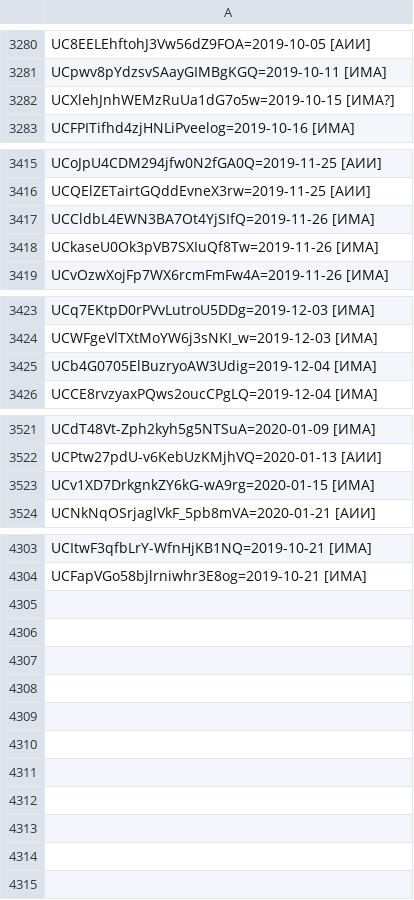
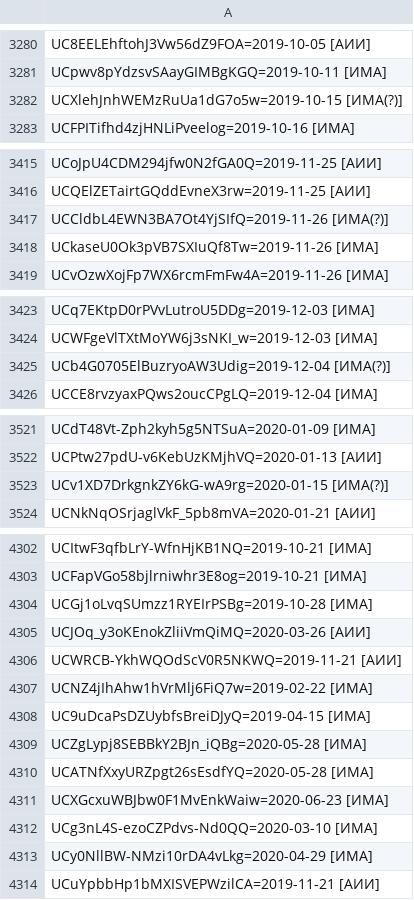
Before and after one commit to FeignedAccomplice/YOUTUBOTS, a CSV file: KB.CSV, drawn as a sheet; only a part is shown, gaps mark what is left out; the diff covers the shown part only.

Commit message:
Update KB.CSV

```diff
--- a/KB.CSV
+++ b/KB.CSV
@@ -3281,3 +3281,3 @@ UC8EELEhftohJ3Vw56dZ9FOA=2019-10-05 [АИИ]
 UCpwv8pYdzsvSAayGIMBgKGQ=2019-10-11 [ИМА]
-UCXlehJnhWEMzRuUa1dG7o5w=2019-10-15 [ИМА?]
+UCXlehJnhWEMzRuUa1dG7o5w=2019-10-15 [ИМА(?)]
 UCFPITifhd4zjHNLiPveelog=2019-10-16 [ИМА]
@@ -3416,3 +3416,3 @@ UCoJpU4CDM294jfw0N2fGA0Q=2019-11-25 [АИИ]
 UCQElZETairtGQddEvneX3rw=2019-11-25 [АИИ]
-UCCldbL4EWN3BA7Ot4YjSIfQ=2019-11-26 [ИМА]
+UCCldbL4EWN3BA7Ot4YjSIfQ=2019-11-26 [ИМА(?)]
 UCkaseU0Ok3pVB7SXIuQf8Tw=2019-11-26 [ИМА]
@@ -3424,3 +3424,3 @@ UCq7EKtpD0rPVvLutroU5DDg=2019-12-03 [ИМА]
 UCWFgeVlTXtMoYW6j3sNKI_w=2019-12-03 [ИМА]
-UCb4G0705ElBuzryoAW3Udig=2019-12-04 [ИМА]
+UCb4G0705ElBuzryoAW3Udig=2019-12-04 [ИМА(?)]
 UCCE8rvzyaxPQws2oucCPgLQ=2019-12-04 [ИМА]
@@ -3522,3 +3522,3 @@ UCdT48Vt-Zph2kyh5g5NTSuA=2020-01-09 [ИМА]
 UCPtw27pdU-v6KebUzKMjhVQ=2020-01-13 [АИИ]
-UCv1XD7DrkgnkZY6kG-wA9rg=2020-01-15 [ИМА]
+UCv1XD7DrkgnkZY6kG-wA9rg=2020-01-15 [ИМА(?)]
 UCNkNqOSrjaglVkF_5pb8mVA=2020-01-21 [АИИ]
@@ -4304 +4303,12 @@ UCItwF3qfbLrY-WfnHjKB1NQ=2019-10-21 [ИМА]
 UCFapVGo58bjlrniwhr3E8og=2019-10-21 [ИМА]
+UCGj1oLvqSUmzz1RYEIrPSBg=2019-10-28 [ИМА]
+UCJOq_y3oKEnokZliiVmQiMQ=2020-03-26 [АИИ]
+UCWRCB-YkhWQOdScV0R5NKWQ=2019-11-21 [АИИ]
+UCNZ4jIhAhw1hVrMlj6FiQ7w=2019-02-22 [ИМА]
+UC9uDcaPsDZUybfsBreiDJyQ=2019-04-15 [ИМА]
+UCZgLypj8SEBBkY2BJn_iQBg=2020-05-28 [ИМА]
+UCATNfXxyURZpgt26sEsdfYQ=2020-05-28 [ИМА]
+UCXGcxuWBJbw0F1MvEnkWaiw=2020-06-23 [ИМА]
+UCg3nL4S-ezoCZPdvs-Nd0QQ=2020-03-10 [ИМА]
+UCy0NllBW-NMzi10rDA4vLkg=2020-04-29 [ИМА]
+UCuYpbbHp1bMXISVEPWzilCA=2019-11-21 [АИИ]
```
Also changed, not shown: 1 removed row and 1 edited cell elsewhere in this file.
